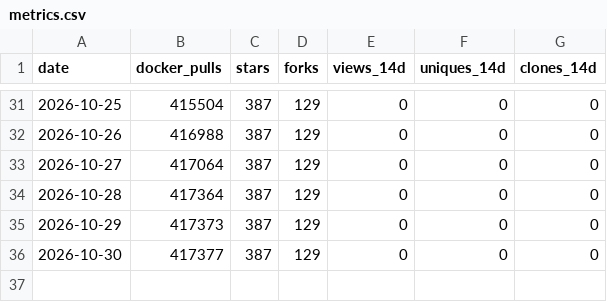
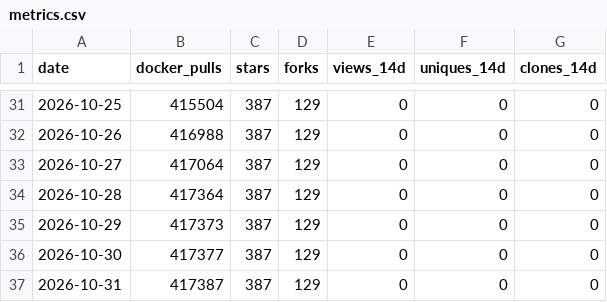
Before and after one commit to MeAkash77/EDDI-Production-Multi-Agent-AI-Orchestration-Middleware, a CSV file: data/metrics.csv, drawn as a sheet; only a part is shown, gaps mark what is left out; the diff names each change by its address in the sheet, - before the commit and + after, or states it on an @@ line.

```diff
--- a/data/metrics.csv
+++ b/data/metrics.csv
+row 37: 2026-10-31 | 417387 | 387 | 129 | 0 | 0 | 0
```
